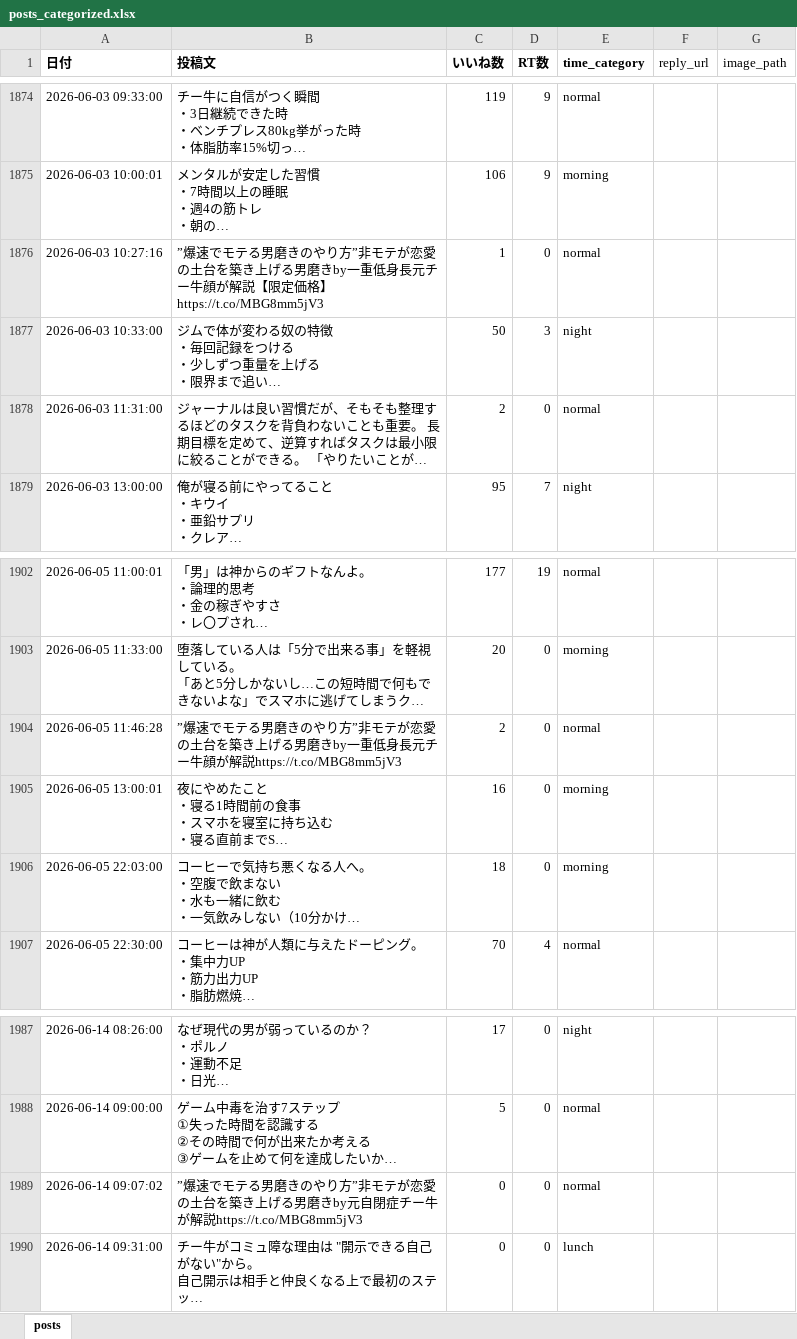
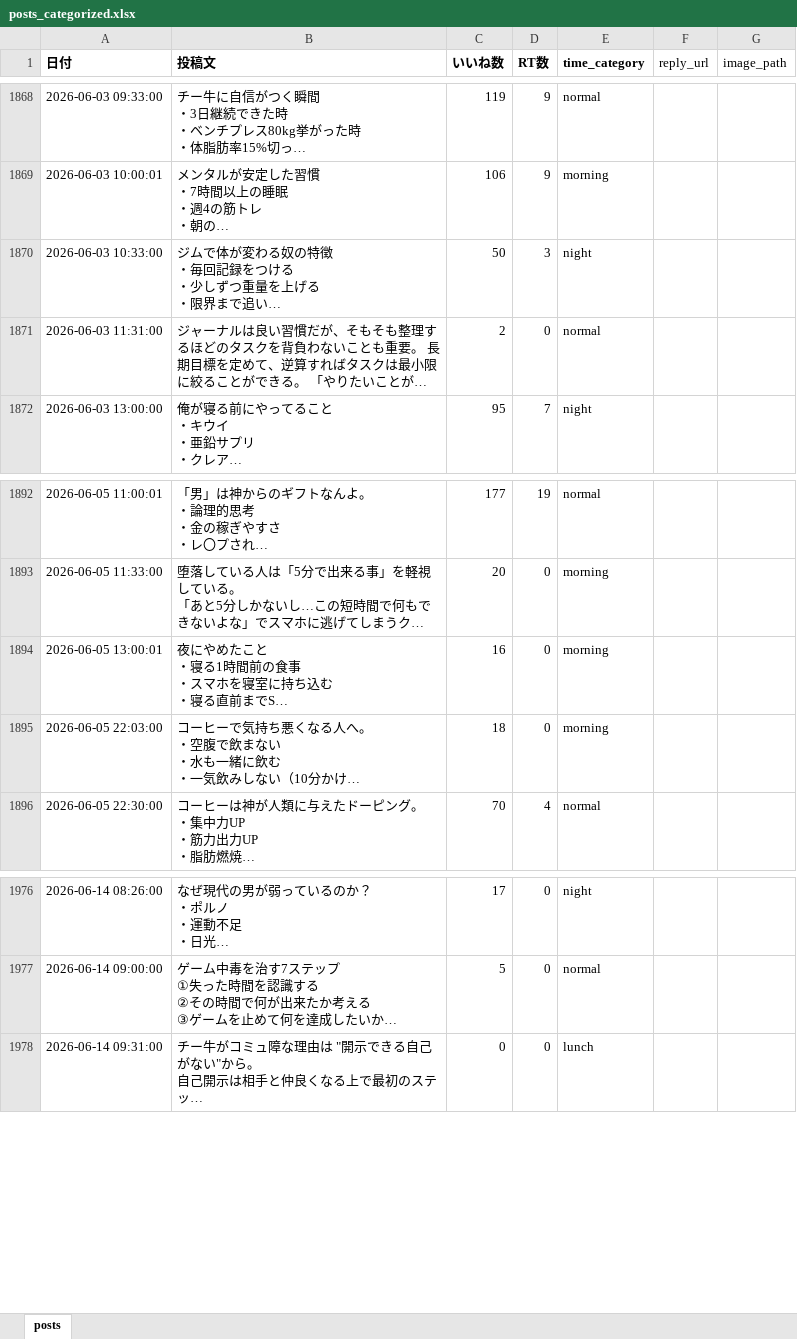
Before and after one commit to kotablog23-hub/sigma-auto-post, an Excel workbook: x_posts/posts_categorized.xlsx, sheet posts, drawn as a sheet; only a part is shown, gaps mark what is left out; long unchanged cells end in …; values as stored, in another font and other column widths than the file's, no borders; the diff covers the shown part only; the diff names each change by its address in the sheet, - before the commit and + after, or states it on an @@ line.

```diff
--- a/x_posts/posts_categorized.xlsx (sheet posts)
+++ b/x_posts/posts_categorized.xlsx (sheet posts)
-row 1876: 2026-06-03 10:27:16 | ”爆速でモテる男磨きのやり方”非モテが恋愛の土台を築き上げる男磨きby一重低身長元チー牛顔が解説【限定価格】https://t.co/MBG8mm5jV3 | 1 | 0 | normal
-row 1904: 2026-06-05 11:46:28 | ”爆速でモテる男磨きのやり方”非モテが恋愛の土台を築き上げる男磨きby一重低身長元チー牛顔が解説https://t.co/MBG8mm5jV3 | 2 | 0 | normal
-row 1989: 2026-06-14 09:07:02 | ”爆速でモテる男磨きのやり方”非モテが恋愛の土台を築き上げる男磨きby元自閉症チー牛が解説https://t.co/MBG8mm5jV3 | 0 | 0 | normal
```
Also changed, not shown: 9 removed rows elsewhere in this sheet.
